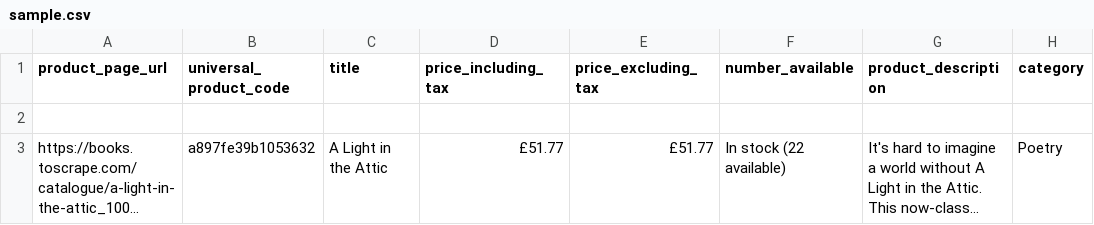
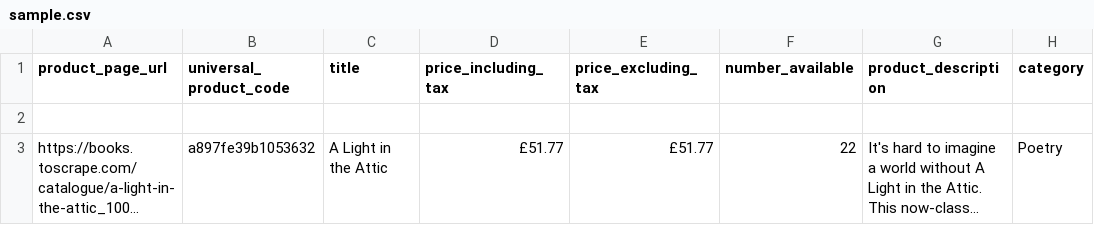
Before and after one commit to Mikael2983/Utilisez-les-bases-de-Python, a CSV file: sample.csv, drawn as a sheet; only a part is shown; long unchanged cells end in …; the diff names each change by its address in the sheet, - before the commit and + after, or states it on an @@ line.

```diff
--- a/sample.csv
+++ b/sample.csv
-F3 (number_available): In stock (22 available)
+F3 (number_available): 22
```
Also changed, not shown: 1 other file.
